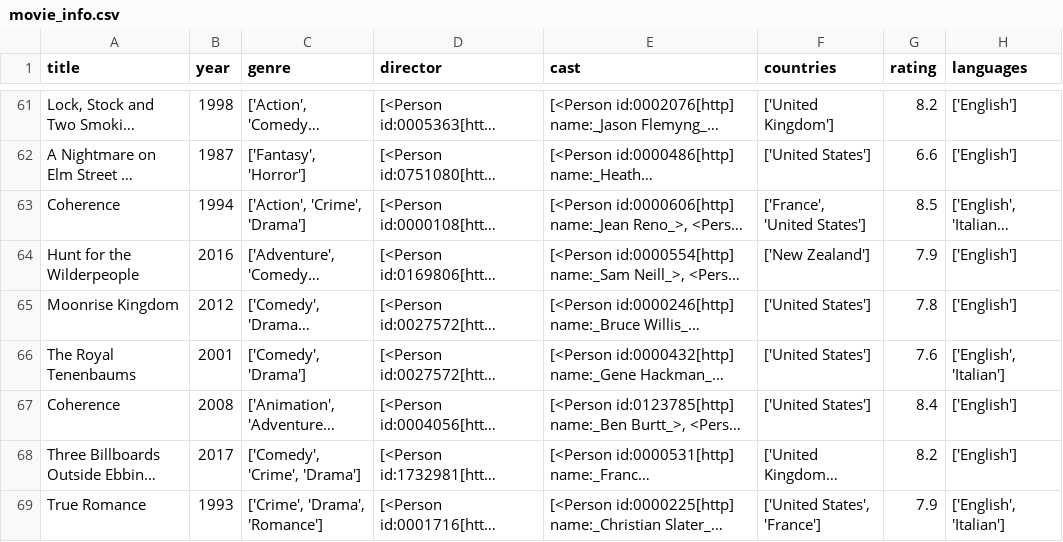
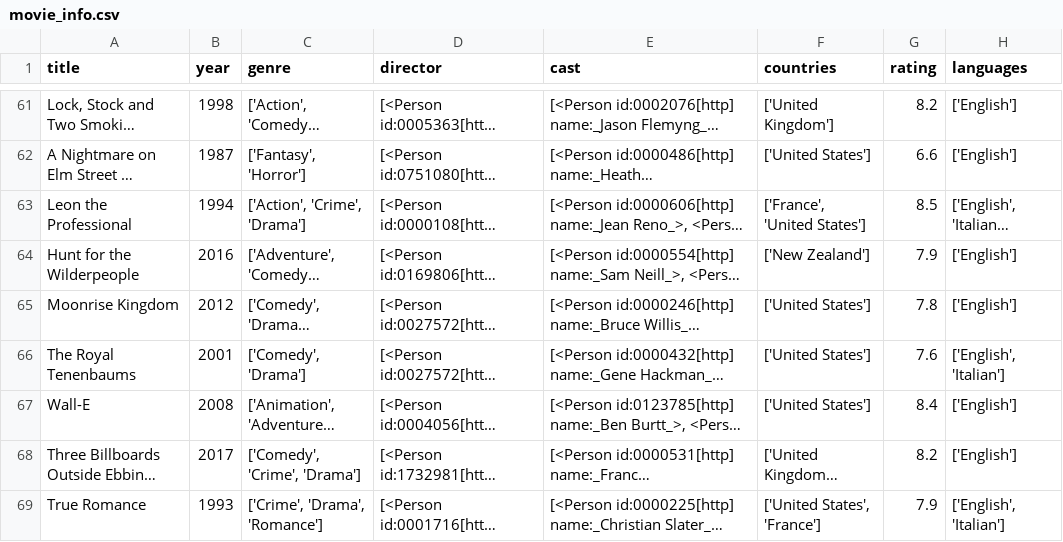
Before and after one commit to FinnMcLaughlin/IMDbProject, a CSV file: movie_info.csv, drawn as a sheet; only a part is shown, gaps mark what is left out; long unchanged cells end in …; the diff names each change by its address in the sheet, - before the commit and + after, or states it on an @@ line.

Commit message:
Fixed issue with reverting title before adding to CSV file. Implemented method of storing used indexes to prevent repeat recommendations; Needs to be updated to reset list of indexes upon changes to the filter options

```diff
--- a/movie_info.csv
+++ b/movie_info.csv
-A63 (title): Coherence
+A63 (title): Leon the Professional
-A67 (title): Coherence
+A67 (title): Wall-E
```
Also changed, not shown: 5 other files.
